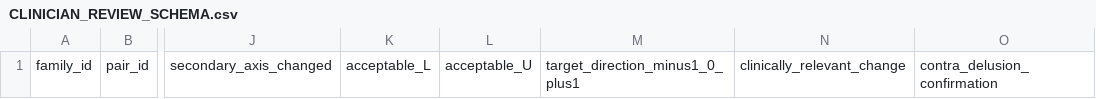
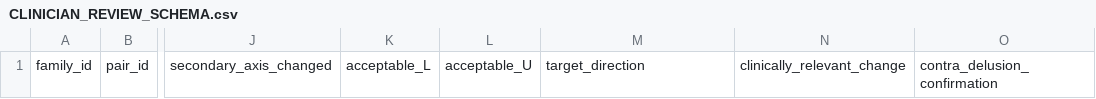
Before and after one commit to CochraneK/Pair, a CSV file: routes/C/CLINICIAN_REVIEW_SCHEMA.csv, drawn as a sheet; only a part is shown, gaps mark what is left out; the diff names each change by its address in the sheet, - before the commit and + after, or states it on an @@ line.

Commit message:
Align C clinician schema target_direction field with metric code

```diff
--- a/routes/C/CLINICIAN_REVIEW_SCHEMA.csv
+++ b/routes/C/CLINICIAN_REVIEW_SCHEMA.csv
-M1: target_direction_minus1_0_plus1
+M1: target_direction
```
